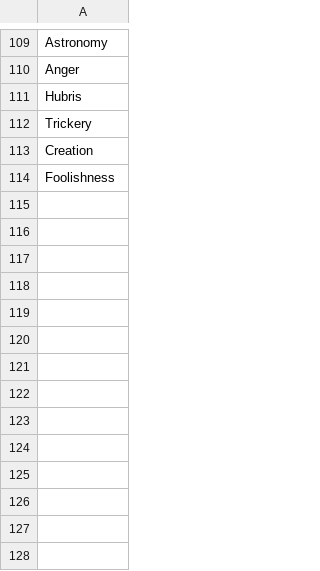
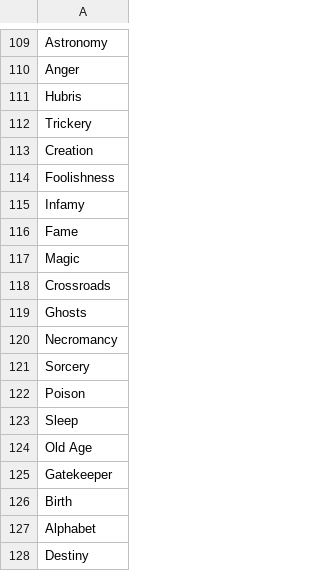
Before and after one commit to samuelssnider/gods_and_legends, a CSV file: db/data/domains.csv, drawn as a sheet; only a part is shown, gaps mark what is left out; the diff names each change by its address in the sheet, - before the commit and + after, or states it on an @@ line.

Commit message:
through the greek domains

```diff
--- a/db/data/domains.csv
+++ b/db/data/domains.csv
+row 115: Infamy
+row 116: Fame
+row 117: Magic
+row 118: Crossroads
+row 119: Ghosts
+row 120: Necromancy
+row 121: Sorcery
+row 122: Poison
+row 123: Sleep
+row 124: Old Age
+row 125: Gatekeeper
+row 126: Birth
+row 127: Alphabet
+row 128: Destiny
```
Also changed, not shown: 1 other file.
